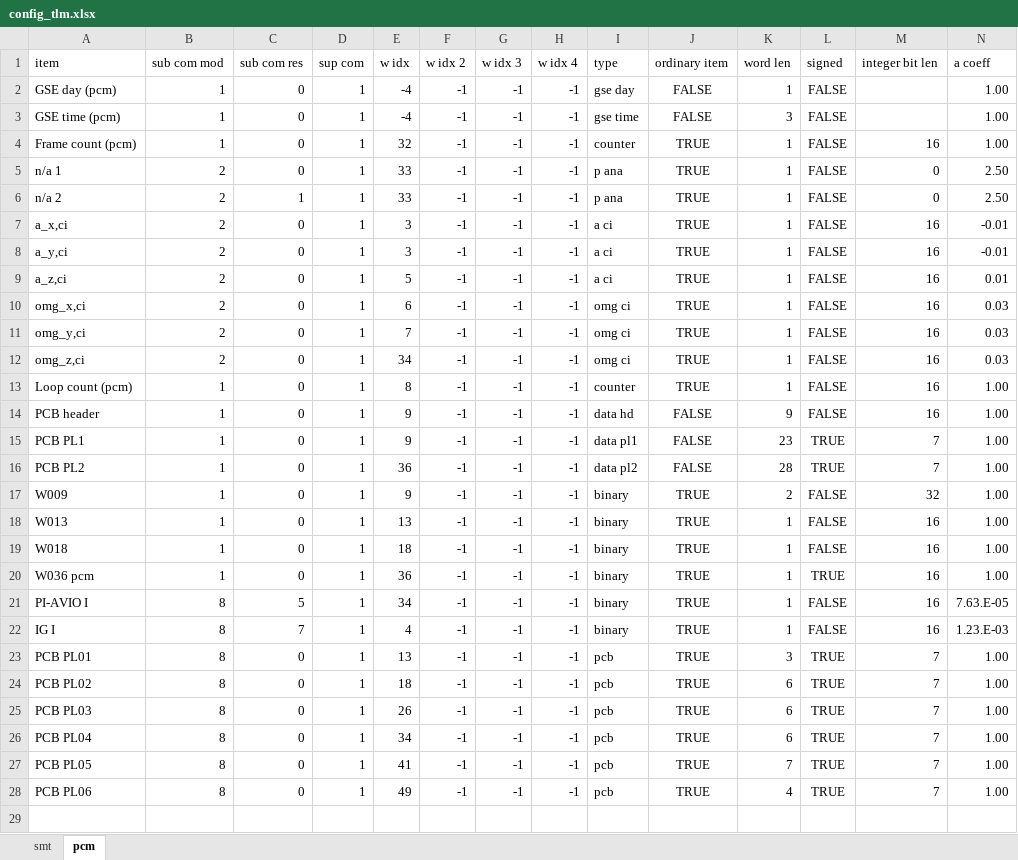
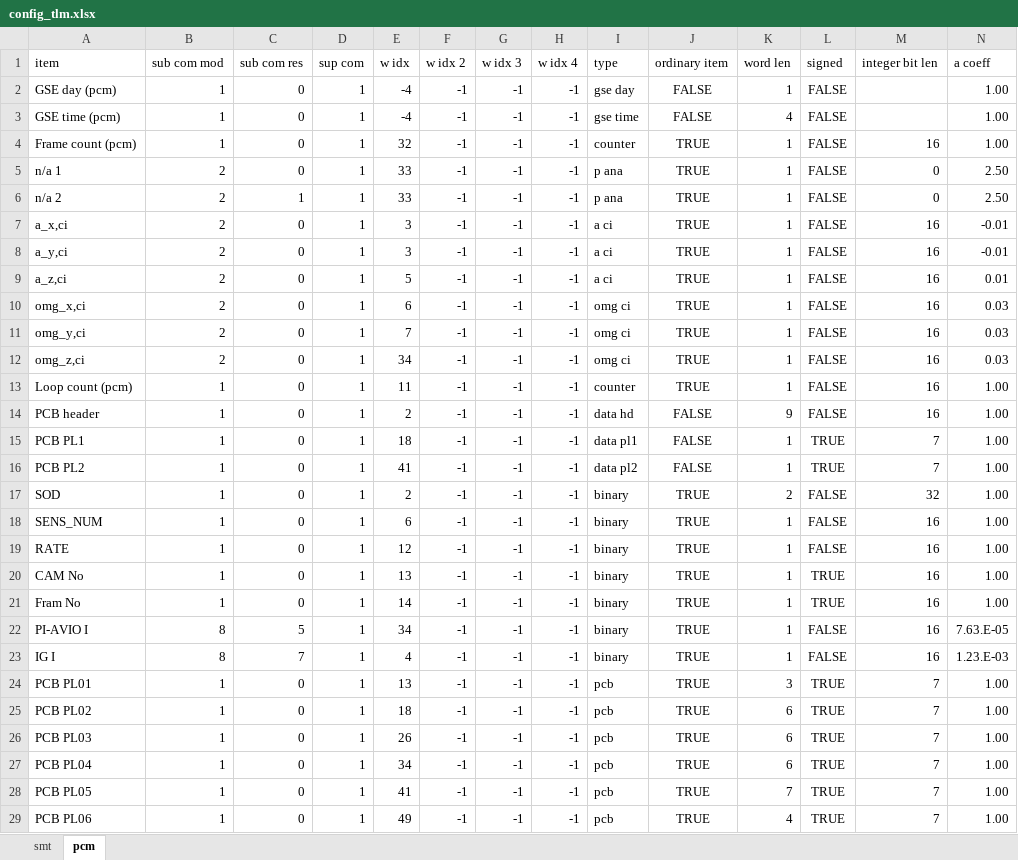
Before and after one commit to akirakawasaki/DES-QL, an Excel workbook: config_tlm.xlsx, sheet pcm, drawn as a sheet; only a part is shown; values as stored, in another font and other column widths than the file's, no borders; addresses are those after the commit; rows hold the shown columns only; the diff names each change by its address in the sheet, - before the commit and + after, or states it on an @@ line.

```diff
--- a/config_tlm.xlsx (sheet pcm)
+++ b/config_tlm.xlsx (sheet pcm)
-K3 (word len): 3
+K3 (word len): 4
-E13 (w idx): 8
+E13 (w idx): 11
-E14 (w idx): 9
+E14 (w idx): 2
-E15 (w idx): 9
+E15 (w idx): 18
-K15 (word len): 23
+K15 (word len): 1
-E16 (w idx): 36
+E16 (w idx): 41
-K16 (word len): 28
+K16 (word len): 1
-A17 (item): W009
+A17 (item): SOD
-E17 (w idx): 9
+E17 (w idx): 2
-A18 (item): W013
+A18 (item): SENS_NUM
-E18 (w idx): 13
+E18 (w idx): 6
-A19 (item): W018
+A19 (item): RATE
-E19 (w idx): 18
+E19 (w idx): 12
+row 20: CAM No | 1 | 0 | 1 | 13 | -1 | -1 | -1 | binary | TRUE | 1 | TRUE | 16 | 1.00
-A21 (item): W036 pcm
+A21 (item): Fram No
-E21 (w idx): 36
+E21 (w idx): 14
-B24:B29 (sub com mod): 8
+B24:B29 (sub com mod): 1
```
Also changed, not shown: sheet smt, 2 other files.
